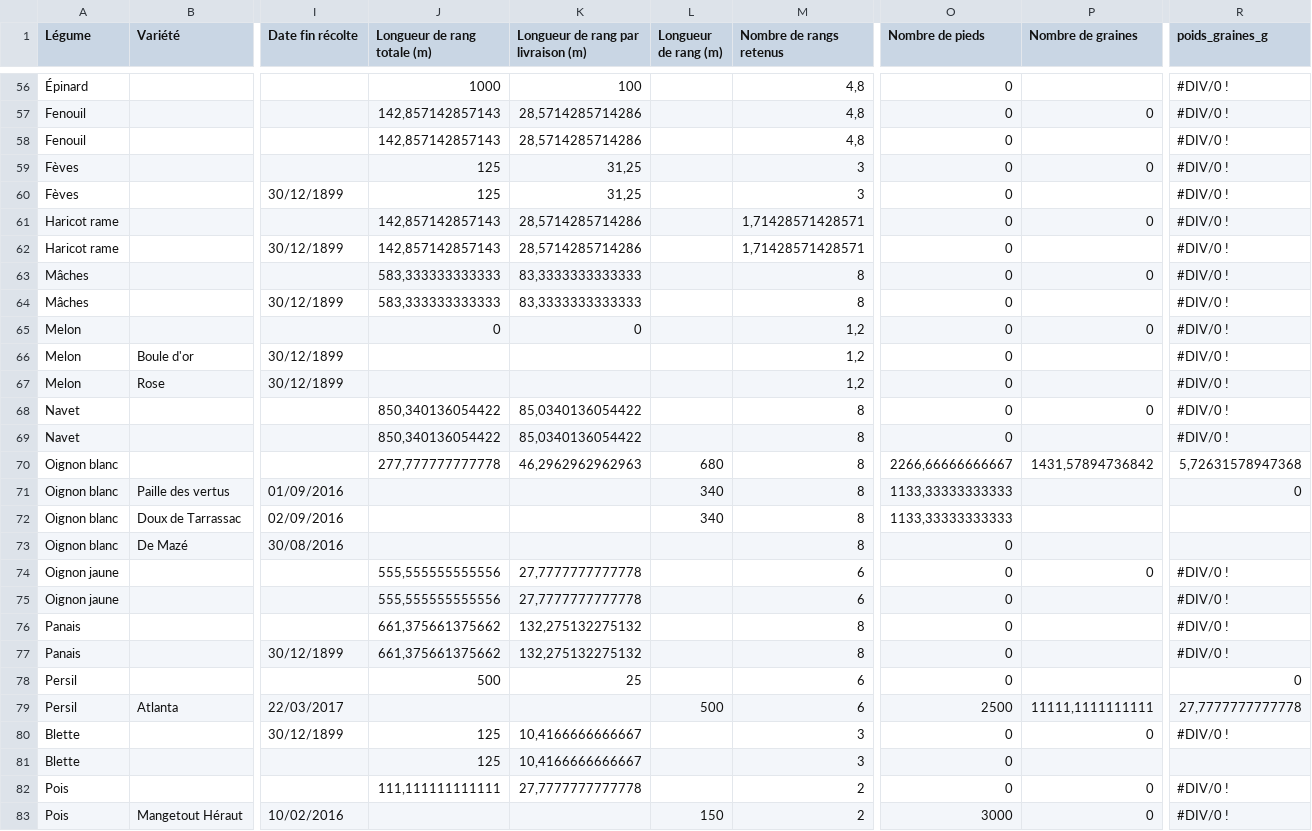
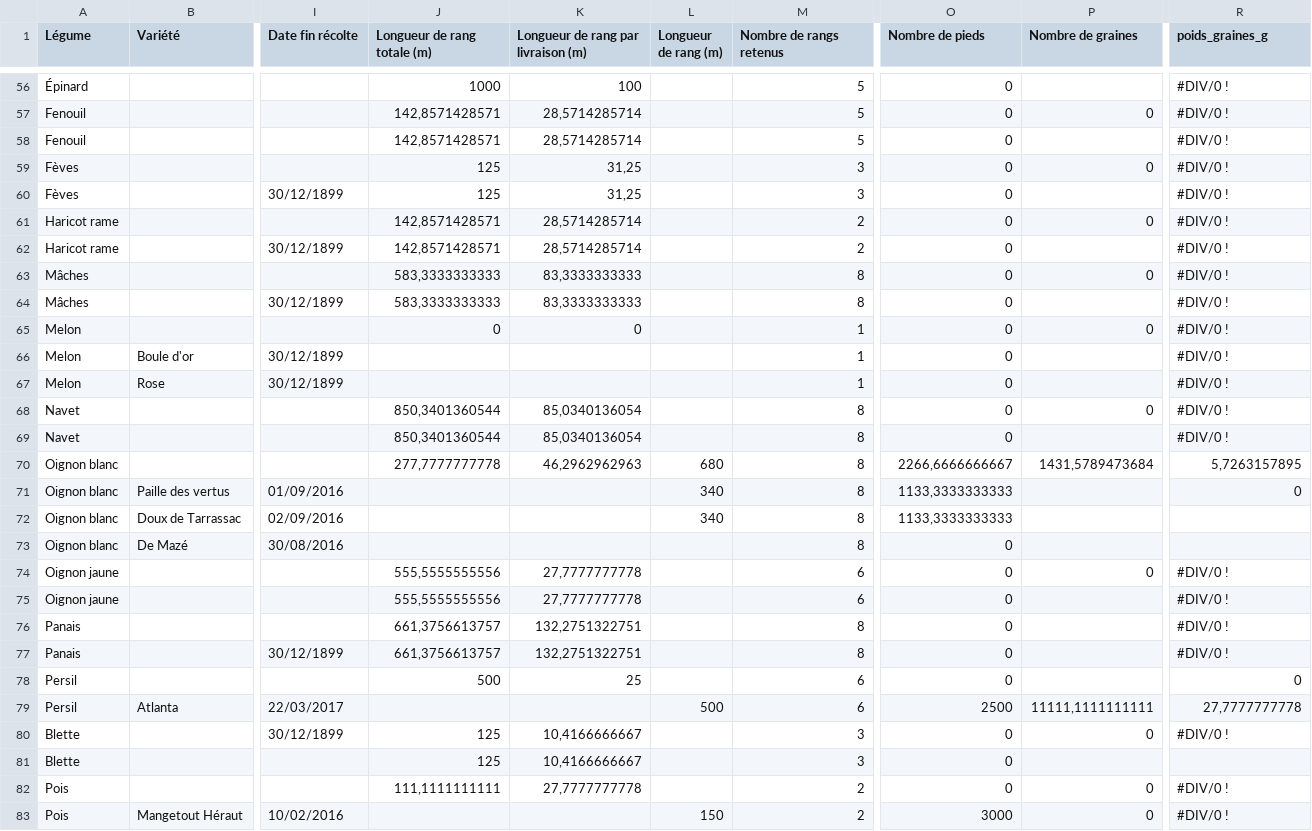
Before and after one commit to vgaz/test3, a CSV file: planning.csv, drawn as a sheet; only a part is shown, gaps mark what is left out; the diff covers the shown part only; the diff names each change by its address in the sheet, - before the commit and + after, or states it on an @@ line.

```diff
--- a/planning.csv
+++ b/planning.csv
-M56:M58 (Nombre de rangs retenus): 4,8
+M56:M58 (Nombre de rangs retenus): 5
-J57:J58 (Longueur de rang totale (m)): 142,857142857143
+J57:J58 (Longueur de rang totale (m)): 142,8571428571
-K57:K58: 28,5714285714286
+K57:K58: 28,5714285714
-J61:J62 (Longueur de rang totale (m)): 142,857142857143
+J61:J62 (Longueur de rang totale (m)): 142,8571428571
-K61:K62: 28,5714285714286
+K61:K62: 28,5714285714
-M61:M62 (Nombre de rangs retenus): 1,71428571428571
+M61:M62 (Nombre de rangs retenus): 2
-J63:J64 (Longueur de rang totale (m)): 583,333333333333
+J63:J64 (Longueur de rang totale (m)): 583,3333333333
-K63:K64: 83,3333333333333
+K63:K64: 83,3333333333
-M65:M67 (Nombre de rangs retenus): 1,2
+M65:M67 (Nombre de rangs retenus): 1
-J68:J69 (Longueur de rang totale (m)): 850,340136054422
+J68:J69 (Longueur de rang totale (m)): 850,3401360544
-K68:K69: 85,0340136054422
+K68:K69: 85,0340136054
-J70 (Longueur de rang totale (m)): 277,777777777778
+J70 (Longueur de rang totale (m)): 277,7777777778
-K70: 46,2962962962963
+K70: 46,2962962963
-O70 (Nombre de pieds): 2266,66666666667
+O70 (Nombre de pieds): 2266,6666666667
-P70 (Nombre de graines): 1431,57894736842
+P70 (Nombre de graines): 1431,5789473684
-R70 (poids_graines_g): 5,72631578947368
+R70 (poids_graines_g): 5,7263157895
-O71:O72 (Nombre de pieds): 1133,33333333333
+O71:O72 (Nombre de pieds): 1133,3333333333
-J74:J75 (Longueur de rang totale (m)): 555,555555555556
+J74:J75 (Longueur de rang totale (m)): 555,5555555556
-K74:K75: 27,7777777777778
+K74:K75: 27,7777777778
-J76:J77 (Longueur de rang totale (m)): 661,375661375662
+J76:J77 (Longueur de rang totale (m)): 661,3756613757
-K76:K77: 132,275132275132
+K76:K77: 132,2751322751
-R79 (poids_graines_g): 27,7777777777778
+R79 (poids_graines_g): 27,7777777778
-K80:K81: 10,4166666666667
+K80:K81: 10,4166666667
-J82 (Longueur de rang totale (m)): 111,111111111111
+J82 (Longueur de rang totale (m)): 111,1111111111
-K82: 27,7777777777778
+K82: 27,7777777778
```
Also changed, not shown: 134 edited cells elsewhere in this file, 5 other files.
